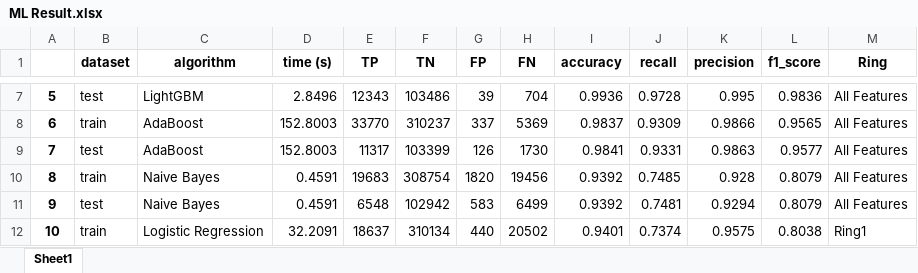
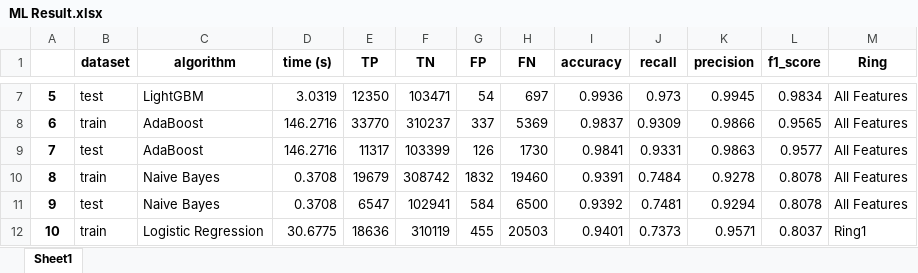
Before and after one commit to astynabilah/Credit-Risk-Prediction, an Excel workbook: ML Result.xlsx, sheet Sheet1, drawn as a sheet; only a part is shown, gaps mark what is left out; values as stored, in another font and other column widths than the file's, no borders; the diff covers the shown part only; the diff names each change by its address in the sheet, - before the commit and + after, or states it on an @@ line.

```diff
--- a/ML Result.xlsx (sheet Sheet1)
+++ b/ML Result.xlsx (sheet Sheet1)
-D7 (time (s)): 2.8496
+D7 (time (s)): 3.0319
-E7 (TP): 12343
+E7 (TP): 12350
-F7 (TN): 103486
+F7 (TN): 103471
-G7 (FP): 39
+G7 (FP): 54
-H7 (FN): 704
+H7 (FN): 697
-J7 (recall): 0.9728
+J7 (recall): 0.973
-K7 (precision): 0.995
+K7 (precision): 0.9945
-L7 (f1_score): 0.9836
+L7 (f1_score): 0.9834
-D8:D9 (time (s)): 152.8003
+D8:D9 (time (s)): 146.2716
-D10:D11 (time (s)): 0.4591
+D10:D11 (time (s)): 0.3708
-E10 (TP): 19683
+E10 (TP): 19679
-F10 (TN): 308754
+F10 (TN): 308742
-G10 (FP): 1820
+G10 (FP): 1832
-H10 (FN): 19456
+H10 (FN): 19460
-I10 (accuracy): 0.9392
+I10 (accuracy): 0.9391
-J10 (recall): 0.7485
+J10 (recall): 0.7484
-K10 (precision): 0.928
+K10 (precision): 0.9278
-L10:L11 (f1_score): 0.8079
+L10:L11 (f1_score): 0.8078
-E11 (TP): 6548
+E11 (TP): 6547
-F11 (TN): 102942
+F11 (TN): 102941
-G11 (FP): 583
+G11 (FP): 584
-H11 (FN): 6499
+H11 (FN): 6500
-D12 (time (s)): 32.2091
+D12 (time (s)): 30.6775
-E12 (TP): 18637
+E12 (TP): 18636
-F12 (TN): 310134
+F12 (TN): 310119
-G12 (FP): 440
+G12 (FP): 455
-H12 (FN): 20502
+H12 (FN): 20503
-J12 (recall): 0.7374
+J12 (recall): 0.7373
-K12 (precision): 0.9575
+K12 (precision): 0.9571
-L12 (f1_score): 0.8038
+L12 (f1_score): 0.8037
```
Also changed, not shown: 272 edited cells elsewhere in this sheet, Mutual Information Score.xlsx, 42 other files.
